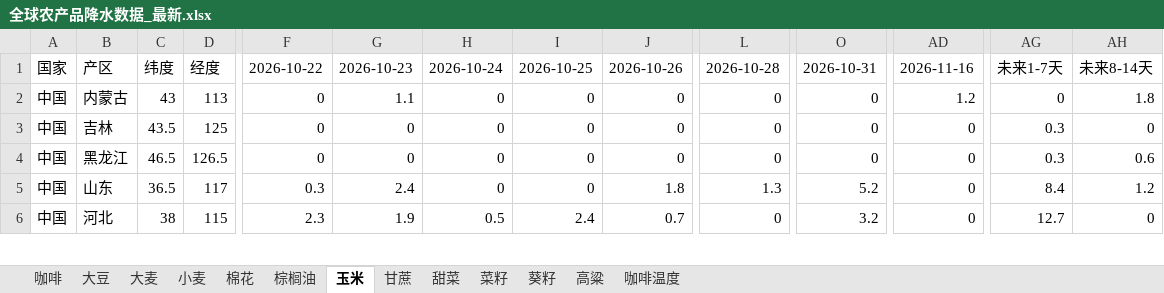
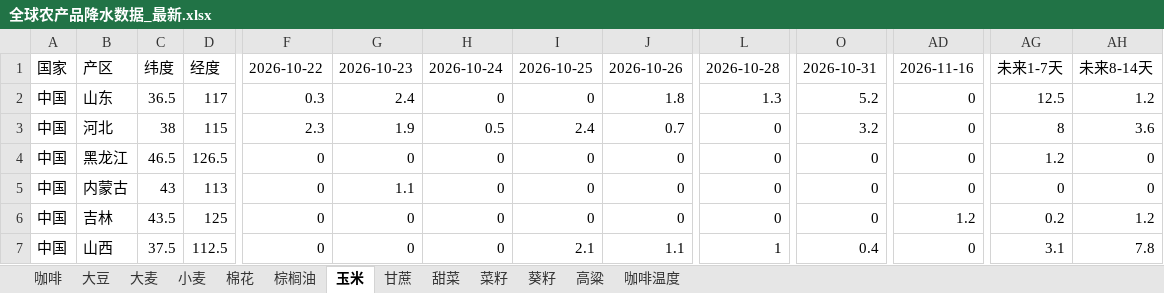
Before and after one commit to 2368846312-oss/ag-weather, an Excel workbook: 全球农产品降水数据_最新.xlsx, sheet 玉米, drawn as a sheet; only a part is shown, gaps mark what is left out; values as stored, in another font and other column widths than the file's, no cell formats; removed rows and columns are numbered as before the commit, all else as after; rows hold the shown columns only; the diff covers the shown part only; the diff names each change by its address in the sheet, - before the commit and + after, or states it on an @@ line.

```diff
--- a/全球农产品降水数据_最新.xlsx (sheet 玉米)
+++ b/全球农产品降水数据_最新.xlsx (sheet 玉米)
+row 2: 中国 | 山东 | 36.5 | 117 | 0.3 | 2.4 | 0 | 0 | 1.8 | 1.3 | 5.2 | 0 | 12.5 | 1.2
+row 3: 中国 | 河北 | 38 | 115 | 2.3 | 1.9 | 0.5 | 2.4 | 0.7 | 0 | 3.2 | 0 | 8 | 3.6
+row 4: 中国 | 黑龙江 | 46.5 | 126.5 | 0 | 0 | 0 | 0 | 0 | 0 | 0 | 0 | 1.2 | 0
-AD5: 1.2
+AD5: 0
-AH5: 1.8
+AH5: 0
-AD6: 0
+AD6: 1.2
-AG6: 0.3
+AG6: 0.2
-AH6: 0
+AH6: 1.2
-row 4: 中国 | 黑龙江 | 46.5 | 126.5 | 0 | 0 | 0 | 0 | 0 | 0 | 0 | 0 | 0.3 | 0.6
-row 5: 中国 | 山东 | 36.5 | 117 | 0.3 | 2.4 | 0 | 0 | 1.8 | 1.3 | 5.2 | 0 | 8.4 | 1.2
-B7: 河北
+B7: 山西
-C7: 38
+C7: 37.5
-D7: 115
+D7: 112.5
-F7: 2.3
+F7: 0
-G7: 1.9
+G7: 0
-H7: 0.5
+H7: 0
-I7: 2.4
+I7: 2.1
-J7: 0.7
+J7: 1.1
-L7: 0
+L7: 1
-O7: 3.2
+O7: 0.4
-AG7: 12.7
+AG7: 3.1
-AH7: 0
+AH7: 7.8
```
Also changed, not shown: 18 added rows, 19 removed rows and 167 edited cells elsewhere in this sheet, sheet 小麦, sheet 大豆, sheet 咖啡温度, sheet 菜籽, sheet 葵籽, sheet 甘蔗, 6 more sheets, cell formats, VHI_Data/VHI_最近6周汇总.xlsx.
